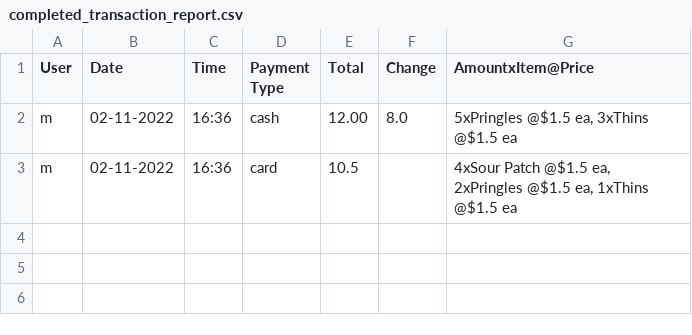
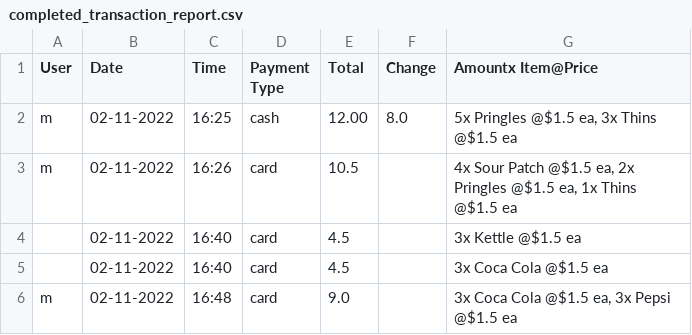
Before and after one commit to Yc2557/VendingMachine, a CSV file: app/src/main/reports/completed_transaction_report.csv, drawn as a sheet.

Commit message:
fixed date bug

```diff
--- a/app/src/main/reports/completed_transaction_report.csv
+++ b/app/src/main/reports/completed_transaction_report.csv
@@ -1,3 +1,6 @@
-User,Date,Time,Payment Type,Total,Change,AmountxItem@Price
-m,02-11-2022,16:36,cash,12.00,8.0,"5xPringles @$1.5 ea, 3xThins @$1.5 ea"
-m,02-11-2022,16:36,card,10.5,,"4xSour Patch @$1.5 ea, 2xPringles @$1.5 ea, 1xThins @$1.5 ea"
+User,Date,Time,Payment Type,Total,Change,Amountx Item@Price
+m,02-11-2022,16:25,cash,12.00,8.0,"5x Pringles @$1.5 ea, 3x Thins @$1.5 ea"
+m,02-11-2022,16:26,card,10.5,,"4x Sour Patch @$1.5 ea, 2x Pringles @$1.5 ea, 1x Thins @$1.5 ea"
+"",02-11-2022,16:40,card,4.5,,3x Kettle @$1.5 ea
+"",02-11-2022,16:40,card,4.5,,3x Coca Cola @$1.5 ea
+m,02-11-2022,16:48,card,9.0,,"3x Coca Cola @$1.5 ea, 3x Pepsi @$1.5 ea"
```
Also changed, not shown: 8 other files.
